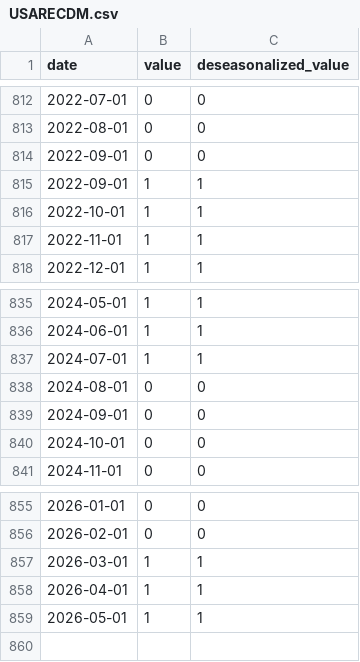
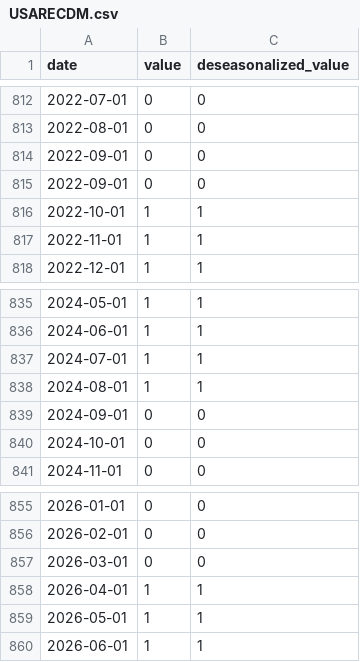
Before and after one commit to markgsheppard/SahmRule, a CSV file: data-source/tool-data/USARECDM.csv, drawn as a sheet; only a part is shown, gaps mark what is left out.

```diff
--- a/data-source/tool-data/USARECDM.csv
+++ b/data-source/tool-data/USARECDM.csv
@@ -814,3 +814,3 @@
 2022-09-01,0,0
-2022-09-01,1,1
+2022-09-01,0,0
 2022-10-01,1,1
@@ -837,3 +837,3 @@
 2024-07-01,1,1
-2024-08-01,0,0
+2024-08-01,1,1
 2024-09-01,0,0
@@ -856,4 +856,5 @@
 2026-02-01,0,0
-2026-03-01,1,1
+2026-03-01,0,0
 2026-04-01,1,1
 2026-05-01,1,1
+2026-06-01,1,1
```
Also changed, not shown: data-source/map-data/map-data-aggregated.csv, data-source/tool-data/JHDUSRGDPBR.csv, 11 other files.
